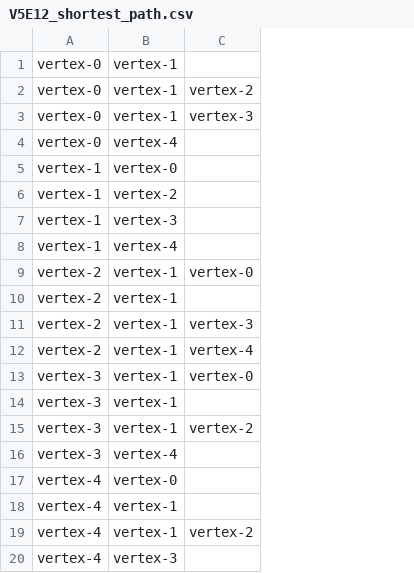
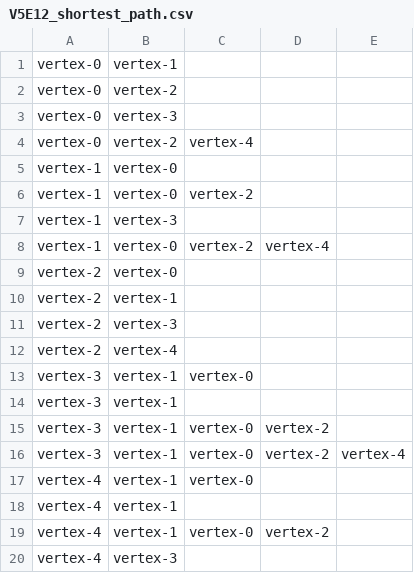
Before and after one commit to BowenZ217/deadlyKitten, a CSV file: test_data/V5E12_shortest_path.csv, drawn as a sheet; addresses are those after the commit; the diff names each change by its address in the sheet, - before the commit and + after, or states it on an @@ line.

```diff
--- a/test_data/V5E12_shortest_path.csv
+++ b/test_data/V5E12_shortest_path.csv
+column C, rows 4-19: vertex-4 |  | vertex-2 |  | vertex-2 |  |  |  |  | vertex-0 |  | vertex-0 | vertex-0 | vertex-0 |  | vertex-0
+column E, row 16: vertex-4
-B2: vertex-1
+B2: vertex-2
-D2: vertex-2
+D2: (empty)
-B3: vertex-1
+B3: vertex-3
-D3: vertex-3
+D3: (empty)
-B4: vertex-4
+B4: vertex-2
-B6: vertex-2
+B6: vertex-0
-B8: vertex-4
+B8: vertex-0
-D8: (empty)
+D8: vertex-4
-B9: vertex-1
+B9: vertex-0
-D9: vertex-0
+D9: (empty)
-B11: vertex-1
+B11: vertex-3
-D11: vertex-3
+D11: (empty)
-B12: vertex-1
+B12: vertex-4
-D12: vertex-4
+D12: (empty)
-D13: vertex-0
+D13: (empty)
-B16: vertex-4
+B16: vertex-1
-D16: (empty)
+D16: vertex-2
-B17: vertex-0
+B17: vertex-1
```
Also changed, not shown: 5 other files.
